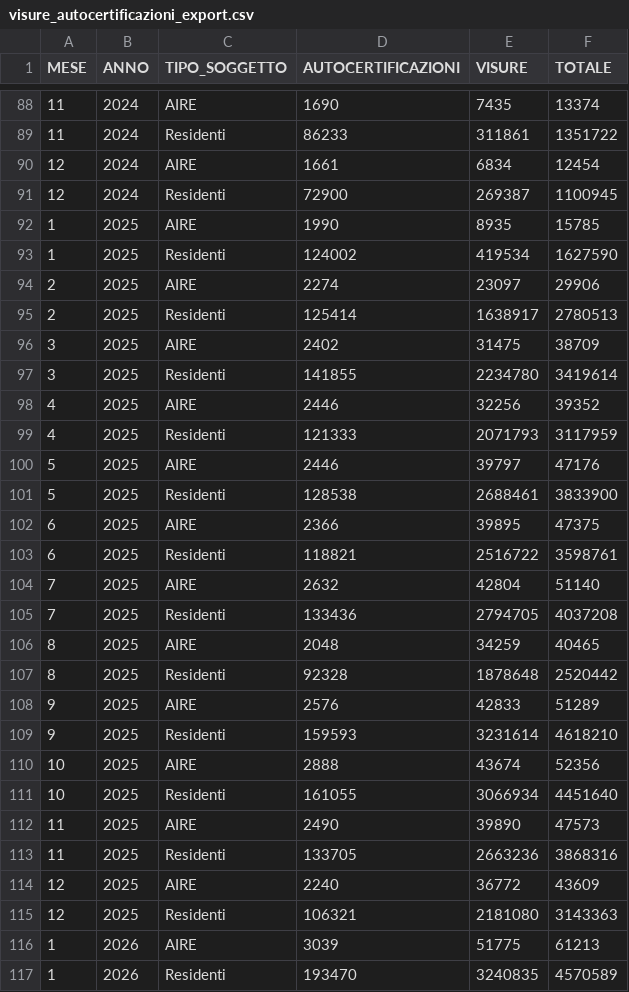
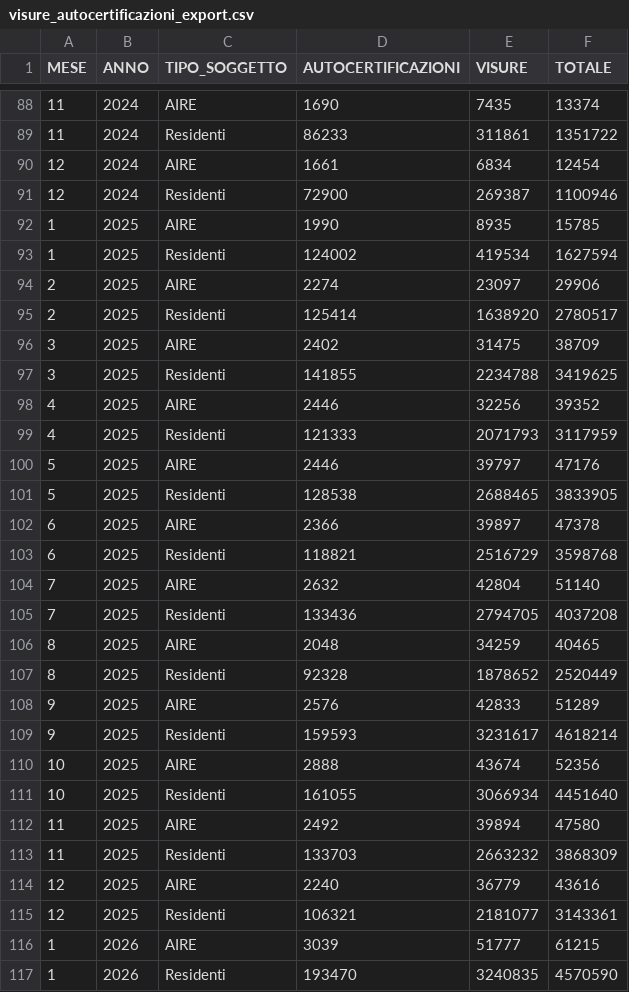
Before and after one commit to italia/anpr-opendata, a CSV file: data/visure_autocertificazioni_export.csv, drawn as a sheet; only a part is shown, gaps mark what is left out; the diff covers the shown part only.

Commit message:
Update data 20-11-2026 10:37:19.538

```diff
--- a/data/visure_autocertificazioni_export.csv
+++ b/data/visure_autocertificazioni_export.csv
@@ -90,9 +90,9 @@ MESE,ANNO,TIPO_SOGGETTO,AUTOCERTIFICAZIONI,VISURE,TOTALE
 12,2024,AIRE,1661,6834,12454
-12,2024,Residenti,72900,269387,1100945
+12,2024,Residenti,72900,269387,1100946
 1,2025,AIRE,1990,8935,15785
-1,2025,Residenti,124002,419534,1627590
+1,2025,Residenti,124002,419534,1627594
 2,2025,AIRE,2274,23097,29906
-2,2025,Residenti,125414,1638917,2780513
+2,2025,Residenti,125414,1638920,2780517
 3,2025,AIRE,2402,31475,38709
-3,2025,Residenti,141855,2234780,3419614
+3,2025,Residenti,141855,2234788,3419625
 4,2025,AIRE,2446,32256,39352
@@ -100,5 +100,5 @@ MESE,ANNO,TIPO_SOGGETTO,AUTOCERTIFICAZIONI,VISURE,TOTALE
 5,2025,AIRE,2446,39797,47176
-5,2025,Residenti,128538,2688461,3833900
-6,2025,AIRE,2366,39895,47375
-6,2025,Residenti,118821,2516722,3598761
+5,2025,Residenti,128538,2688465,3833905
+6,2025,AIRE,2366,39897,47378
+6,2025,Residenti,118821,2516729,3598768
 7,2025,AIRE,2632,42804,51140
@@ -106,12 +106,12 @@ MESE,ANNO,TIPO_SOGGETTO,AUTOCERTIFICAZIONI,VISURE,TOTALE
 8,2025,AIRE,2048,34259,40465
-8,2025,Residenti,92328,1878648,2520442
+8,2025,Residenti,92328,1878652,2520449
 9,2025,AIRE,2576,42833,51289
-9,2025,Residenti,159593,3231614,4618210
+9,2025,Residenti,159593,3231617,4618214
 10,2025,AIRE,2888,43674,52356
 10,2025,Residenti,161055,3066934,4451640
-11,2025,AIRE,2490,39890,47573
-11,2025,Residenti,133705,2663236,3868316
-12,2025,AIRE,2240,36772,43609
-12,2025,Residenti,106321,2181080,3143363
-1,2026,AIRE,3039,51775,61213
-1,2026,Residenti,193470,3240835,4570589
+11,2025,AIRE,2492,39894,47580
+11,2025,Residenti,133703,2663232,3868309
+12,2025,AIRE,2240,36779,43616
+12,2025,Residenti,106321,2181077,3143361
+1,2026,AIRE,3039,51777,61215
+1,2026,Residenti,193470,3240835,4570590
```
Also changed, not shown: 62 edited cells elsewhere in this file.
